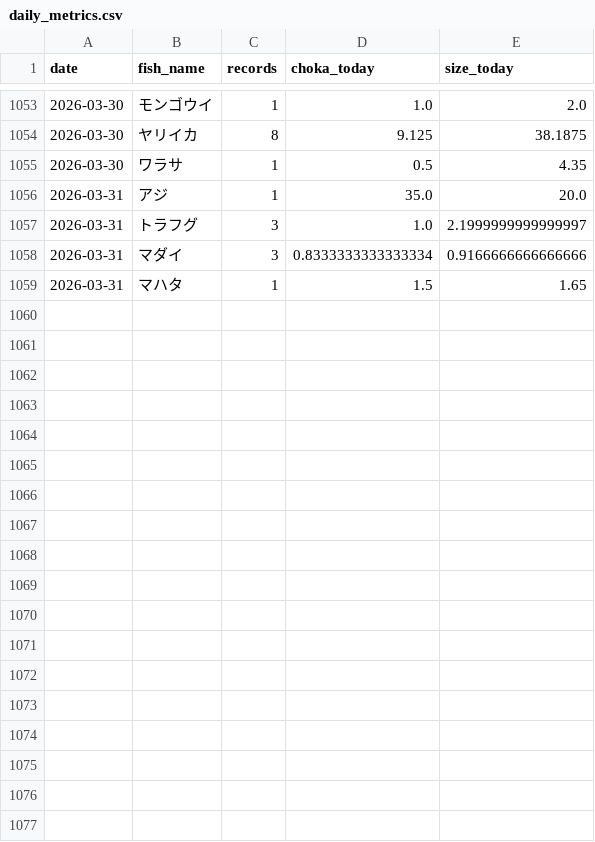
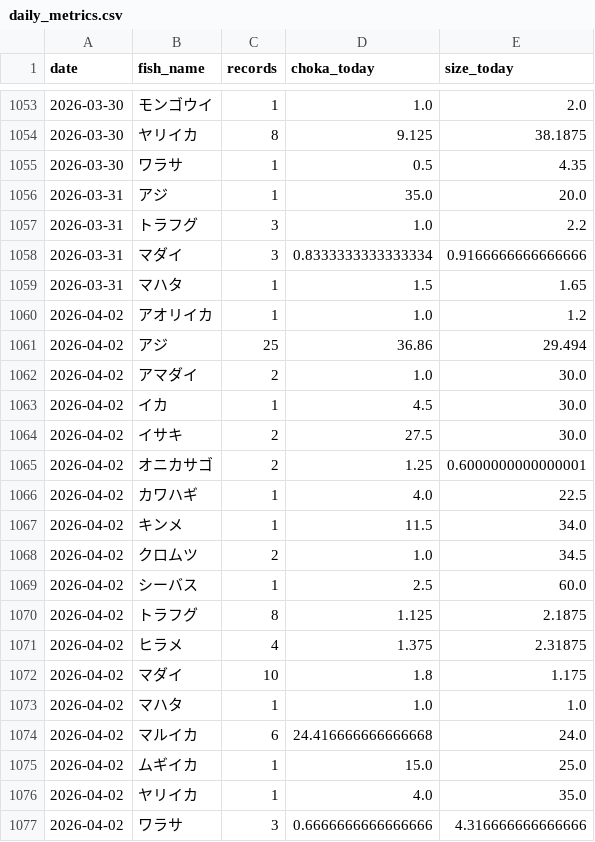
Before and after one commit to haradatakahiro/funaduri-tatiuo-auto, a CSV file: history/daily_metrics.csv, drawn as a sheet; only a part is shown, gaps mark what is left out.

```diff
--- a/history/daily_metrics.csv
+++ b/history/daily_metrics.csv
@@ -1056,4 +1056,22 @@ date,fish_name,records,choka_today,size_today
 2026-03-31,アジ,1,35.0,20.0
-2026-03-31,トラフグ,3,1.0,2.1999999999999997
+2026-03-31,トラフグ,3,1.0,2.2
 2026-03-31,マダイ,3,0.8333333333333334,0.9166666666666666
 2026-03-31,マハタ,1,1.5,1.65
+2026-04-02,アオリイカ,1,1.0,1.2
+2026-04-02,アジ,25,36.86,29.494
+2026-04-02,アマダイ,2,1.0,30.0
+2026-04-02,イカ,1,4.5,30.0
+2026-04-02,イサキ,2,27.5,30.0
+2026-04-02,オニカサゴ,2,1.25,0.6000000000000001
+2026-04-02,カワハギ,1,4.0,22.5
+2026-04-02,キンメ,1,11.5,34.0
+2026-04-02,クロムツ,2,1.0,34.5
+2026-04-02,シーバス,1,2.5,60.0
+2026-04-02,トラフグ,8,1.125,2.1875
+2026-04-02,ヒラメ,4,1.375,2.31875
+2026-04-02,マダイ,10,1.8,1.175
+2026-04-02,マハタ,1,1.0,1.0
+2026-04-02,マルイカ,6,24.416666666666668,24.0
+2026-04-02,ムギイカ,1,15.0,25.0
+2026-04-02,ヤリイカ,1,4.0,35.0
+2026-04-02,ワラサ,3,0.6666666666666666,4.316666666666666
```
Also changed, not shown: 1 other file.
